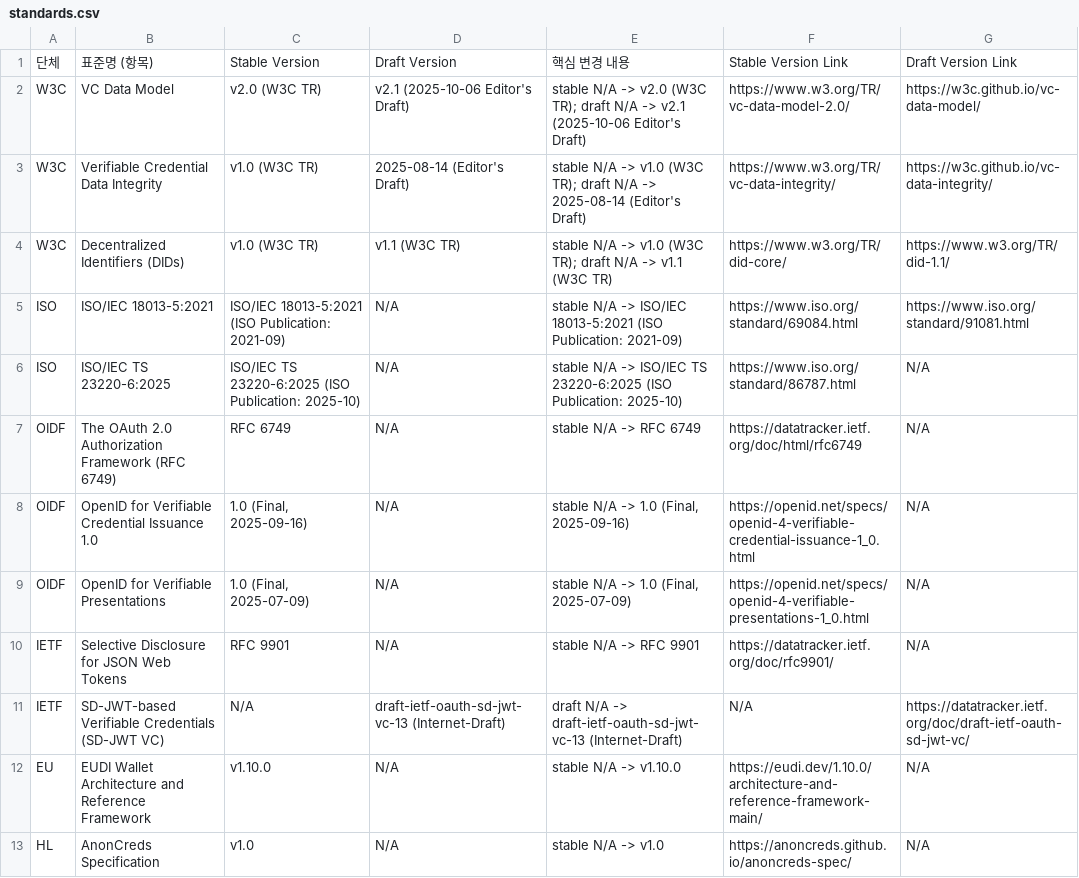
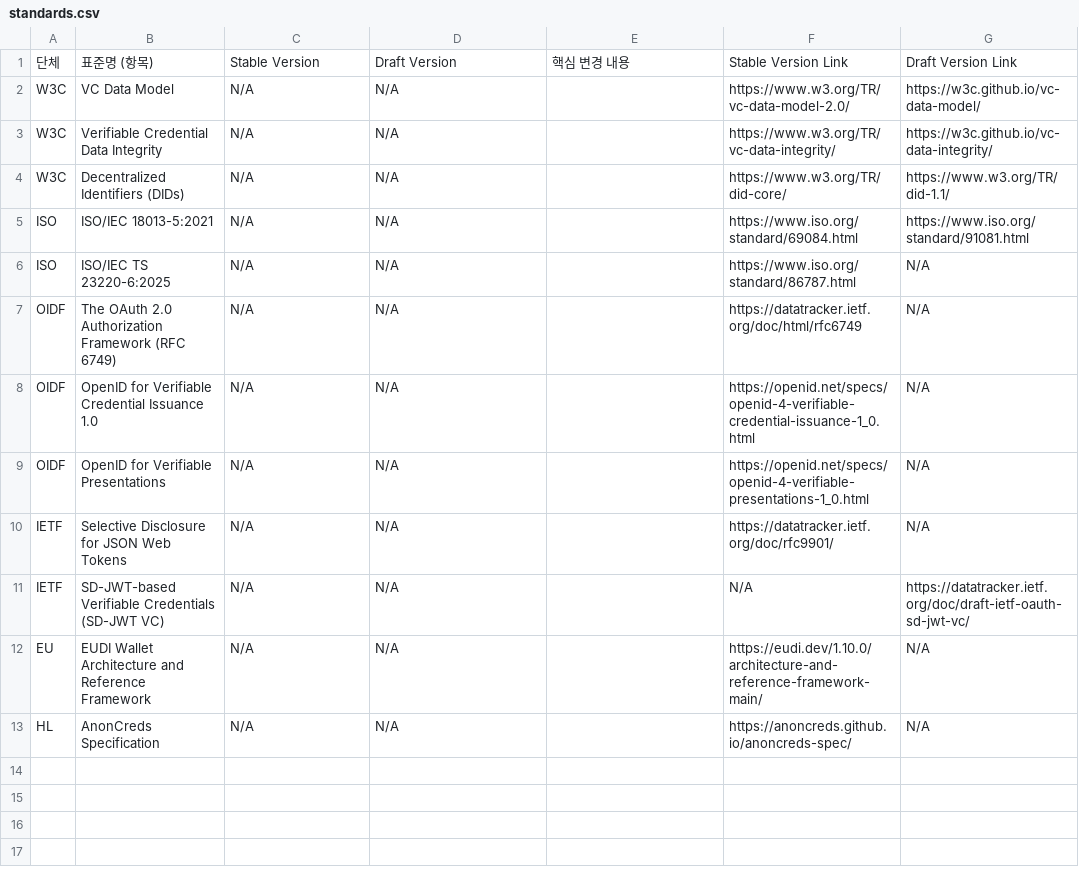
Before and after one commit to yoongyu-lee/standards-version-tracker, a CSV file: standards.csv, drawn as a sheet.

```diff
--- a/standards.csv
+++ b/standards.csv
@@ -1,13 +1,13 @@
 단체,표준명 (항목),Stable Version,Draft Version,핵심 변경 내용,Stable Version Link,Draft Version Link
-W3C,VC Data Model,v2.0 (W3C TR),v2.1 (2025-10-06 Editor's Draft),stable N/A -> v2.0 (W3C TR); draft N/A -> v2.1 (2025-10-06 Editor's Draft),https://www.w3.org/TR/vc-data-model-2.0/,https://w3c.github.io/vc-data-model/
-W3C,Verifiable Credential Data Integrity,v1.0 (W3C TR),2025-08-14 (Editor's Draft),stable N/A -> v1.0 (W3C TR); draft N/A -> 2025-08-14 (Editor's Draft),https://www.w3.org/TR/vc-data-integrity/,https://w3c.github.io/vc-data-integrity/
-W3C,Decentralized Identifiers (DIDs),v1.0 (W3C TR),v1.1 (W3C TR),stable N/A -> v1.0 (W3C TR); draft N/A -> v1.1 (W3C TR),https://www.w3.org/TR/did-core/,https://www.w3.org/TR/did-1.1/
-ISO,ISO/IEC 18013-5:2021,ISO/IEC 18013-5:2021 (ISO Publication: 2021-09),N/A,stable N/A -> ISO/IEC 18013-5:2021 (ISO Publication: 2021-09),https://www.iso.org/standard/69084.html,https://www.iso.org/standard/91081.html
-ISO,ISO/IEC TS 23220-6:2025,ISO/IEC TS 23220-6:2025 (ISO Publication: 2025-10),N/A,stable N/A -> ISO/IEC TS 23220-6:2025 (ISO Publication: 2025-10),https://www.iso.org/standard/86787.html,N/A
-OIDF,The OAuth 2.0 Authorization Framework (RFC 6749),RFC 6749,N/A,stable N/A -> RFC 6749,https://datatracker.ietf.org/doc/html/rfc6749,N/A
-OIDF,OpenID for Verifiable Credential Issuance 1.0,"1.0 (Final, 2025-09-16)",N/A,"stable N/A -> 1.0 (Final, 2025-09-16)",https://openid.net/specs/openid-4-verifiable-credential-issuance-1_0.html,N/A
-OIDF,OpenID for Verifiable Presentations,"1.0 (Final, 2025-07-09)",N/A,"stable N/A -> 1.0 (Final, 2025-07-09)",https://openid.net/specs/openid-4-verifiable-presentations-1_0.html,N/A
-IETF,Selective Disclosure for JSON Web Tokens,RFC 9901,N/A,stable N/A -> RFC 9901,https://datatracker.ietf.org/doc/rfc9901/,N/A
-IETF,SD-JWT-based Verifiable Credentials (SD-JWT VC),N/A,draft-ietf-oauth-sd-jwt-vc-13 (Internet-Draft),draft N/A -> draft-ietf-oauth-sd-jwt-vc-13 (Internet-Draft),N/A,https://datatracker.ietf.org/doc/draft-ietf-oauth-sd-jwt-vc/
-EU,EUDI Wallet Architecture and Reference Framework,v1.10.0,N/A,stable N/A -> v1.10.0,https://eudi.dev/1.10.0/architecture-and-reference-framework-main/,N/A
-HL,AnonCreds Specification,v1.0,N/A,stable N/A -> v1.0,https://anoncreds.github.io/anoncreds-spec/,N/A
+W3C,VC Data Model,N/A,N/A,,https://www.w3.org/TR/vc-data-model-2.0/,https://w3c.github.io/vc-data-model/
+W3C,Verifiable Credential Data Integrity,N/A,N/A,,https://www.w3.org/TR/vc-data-integrity/,https://w3c.github.io/vc-data-integrity/
+W3C,Decentralized Identifiers (DIDs),N/A,N/A,,https://www.w3.org/TR/did-core/,https://www.w3.org/TR/did-1.1/
+ISO,ISO/IEC 18013-5:2021,N/A,N/A,,https://www.iso.org/standard/69084.html,https://www.iso.org/standard/91081.html
+ISO,ISO/IEC TS 23220-6:2025,N/A,N/A,,https://www.iso.org/standard/86787.html,N/A
+OIDF,The OAuth 2.0 Authorization Framework (RFC 6749),N/A,N/A,,https://datatracker.ietf.org/doc/html/rfc6749,N/A
+OIDF,OpenID for Verifiable Credential Issuance 1.0,N/A,N/A,,https://openid.net/specs/openid-4-verifiable-credential-issuance-1_0.html,N/A
+OIDF,OpenID for Verifiable Presentations,N/A,N/A,,https://openid.net/specs/openid-4-verifiable-presentations-1_0.html,N/A
+IETF,Selective Disclosure for JSON Web Tokens,N/A,N/A,,https://datatracker.ietf.org/doc/rfc9901/,N/A
+IETF,SD-JWT-based Verifiable Credentials (SD-JWT VC),N/A,N/A,,N/A,https://datatracker.ietf.org/doc/draft-ietf-oauth-sd-jwt-vc/
+EU,EUDI Wallet Architecture and Reference Framework,N/A,N/A,,https://eudi.dev/1.10.0/architecture-and-reference-framework-main/,N/A
+HL,AnonCreds Specification,N/A,N/A,,https://anoncreds.github.io/anoncreds-spec/,N/A
```
Also changed, not shown: 2 other files.
